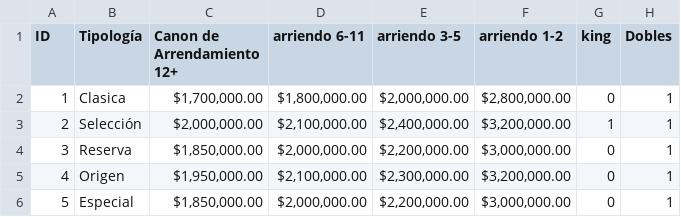
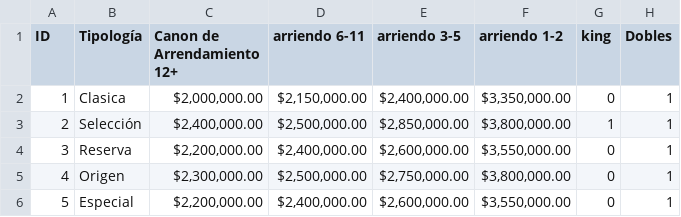
Before and after one commit to porque4no-bot/Pagina-Estar, a CSV file: datos_habitaciones_estar.csv, drawn as a sheet; only a part is shown; the diff names each change by its address in the sheet, - before the commit and + after, or states it on an @@ line.

```diff
--- a/datos_habitaciones_estar.csv
+++ b/datos_habitaciones_estar.csv
-C2 (Canon de Arrendamiento 12+): $1,700,000.00
+C2 (Canon de Arrendamiento 12+): $2,000,000.00
-D2 (arriendo 6-11): $1,800,000.00
+D2 (arriendo 6-11): $2,150,000.00
-E2 (arriendo 3-5): $2,000,000.00
+E2 (arriendo 3-5): $2,400,000.00
-F2 (arriendo 1-2): $2,800,000.00
+F2 (arriendo 1-2): $3,350,000.00
-C3 (Canon de Arrendamiento 12+): $2,000,000.00
+C3 (Canon de Arrendamiento 12+): $2,400,000.00
-D3 (arriendo 6-11): $2,100,000.00
+D3 (arriendo 6-11): $2,500,000.00
-E3 (arriendo 3-5): $2,400,000.00
+E3 (arriendo 3-5): $2,850,000.00
-F3 (arriendo 1-2): $3,200,000.00
+F3 (arriendo 1-2): $3,800,000.00
-C4 (Canon de Arrendamiento 12+): $1,850,000.00
+C4 (Canon de Arrendamiento 12+): $2,200,000.00
-D4 (arriendo 6-11): $2,000,000.00
+D4 (arriendo 6-11): $2,400,000.00
-E4 (arriendo 3-5): $2,200,000.00
+E4 (arriendo 3-5): $2,600,000.00
-F4 (arriendo 1-2): $3,000,000.00
+F4 (arriendo 1-2): $3,550,000.00
-C5 (Canon de Arrendamiento 12+): $1,950,000.00
+C5 (Canon de Arrendamiento 12+): $2,300,000.00
-D5 (arriendo 6-11): $2,100,000.00
+D5 (arriendo 6-11): $2,500,000.00
-E5 (arriendo 3-5): $2,300,000.00
+E5 (arriendo 3-5): $2,750,000.00
-F5 (arriendo 1-2): $3,200,000.00
+F5 (arriendo 1-2): $3,800,000.00
-C6 (Canon de Arrendamiento 12+): $1,850,000.00
+C6 (Canon de Arrendamiento 12+): $2,200,000.00
-D6 (arriendo 6-11): $2,000,000.00
+D6 (arriendo 6-11): $2,400,000.00
-E6 (arriendo 3-5): $2,200,000.00
+E6 (arriendo 3-5): $2,600,000.00
-F6 (arriendo 1-2): $3,000,000.00
+F6 (arriendo 1-2): $3,550,000.00
```
Also changed, not shown: 10 other files.
